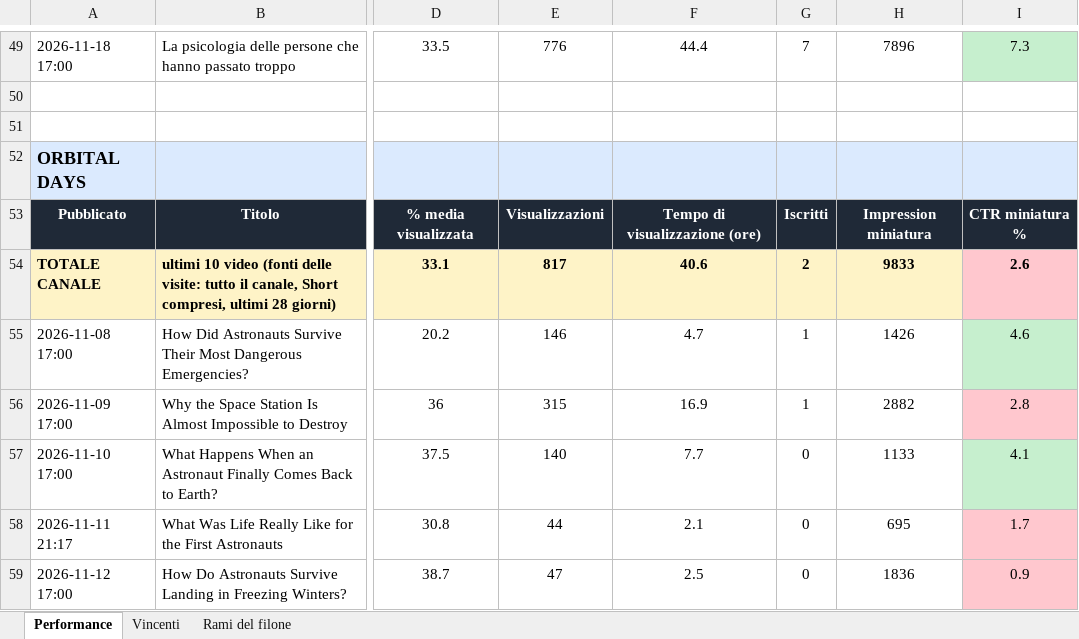
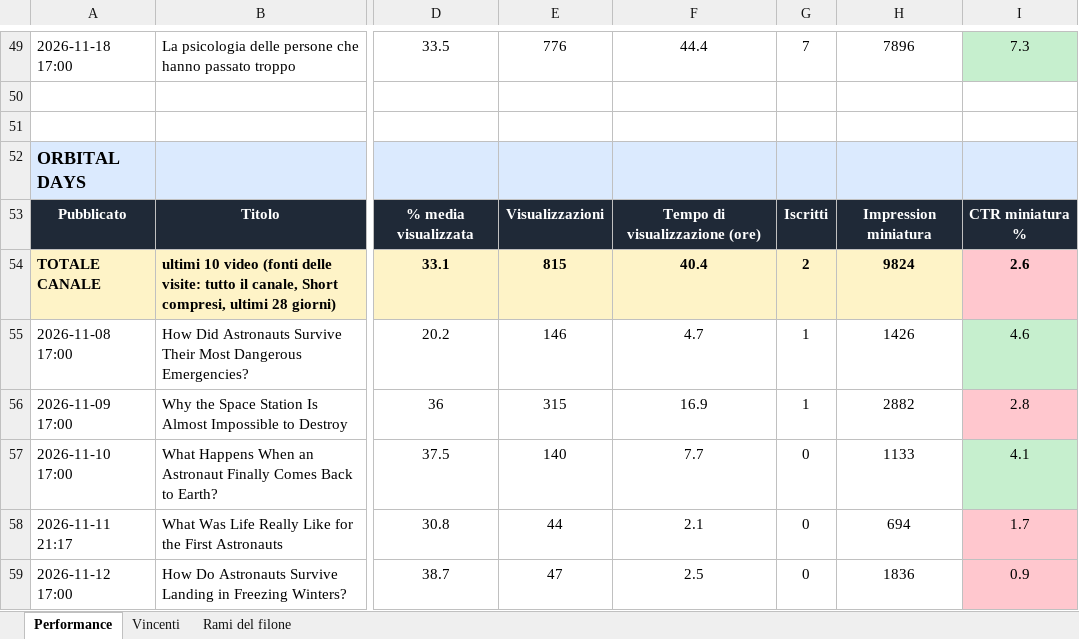
Before and after one commit to gggweb23-gif/ambience, an Excel workbook: report/Performance_2026-11-22.xlsx, sheet Performance, drawn as a sheet; only a part is shown, gaps mark what is left out; values as stored, in another font and other column widths than the file's, no borders; the diff covers the shown part only; the diff names each change by its address in the sheet, - before the commit and + after, or states it on an @@ line.

Commit message:
Performance video

```diff
--- a/report/Performance_2026-11-22.xlsx (sheet Performance)
+++ b/report/Performance_2026-11-22.xlsx (sheet Performance)
-E54: 817
+E54: 815
-F54: 40.6
+F54: 40.4
-H54: 9833
+H54: 9824
-H58: 695
+H58: 694
```
Also changed, not shown: 29 edited cells elsewhere in this sheet, sheet Rami del filone, sheet Vincenti, 5 other files.
